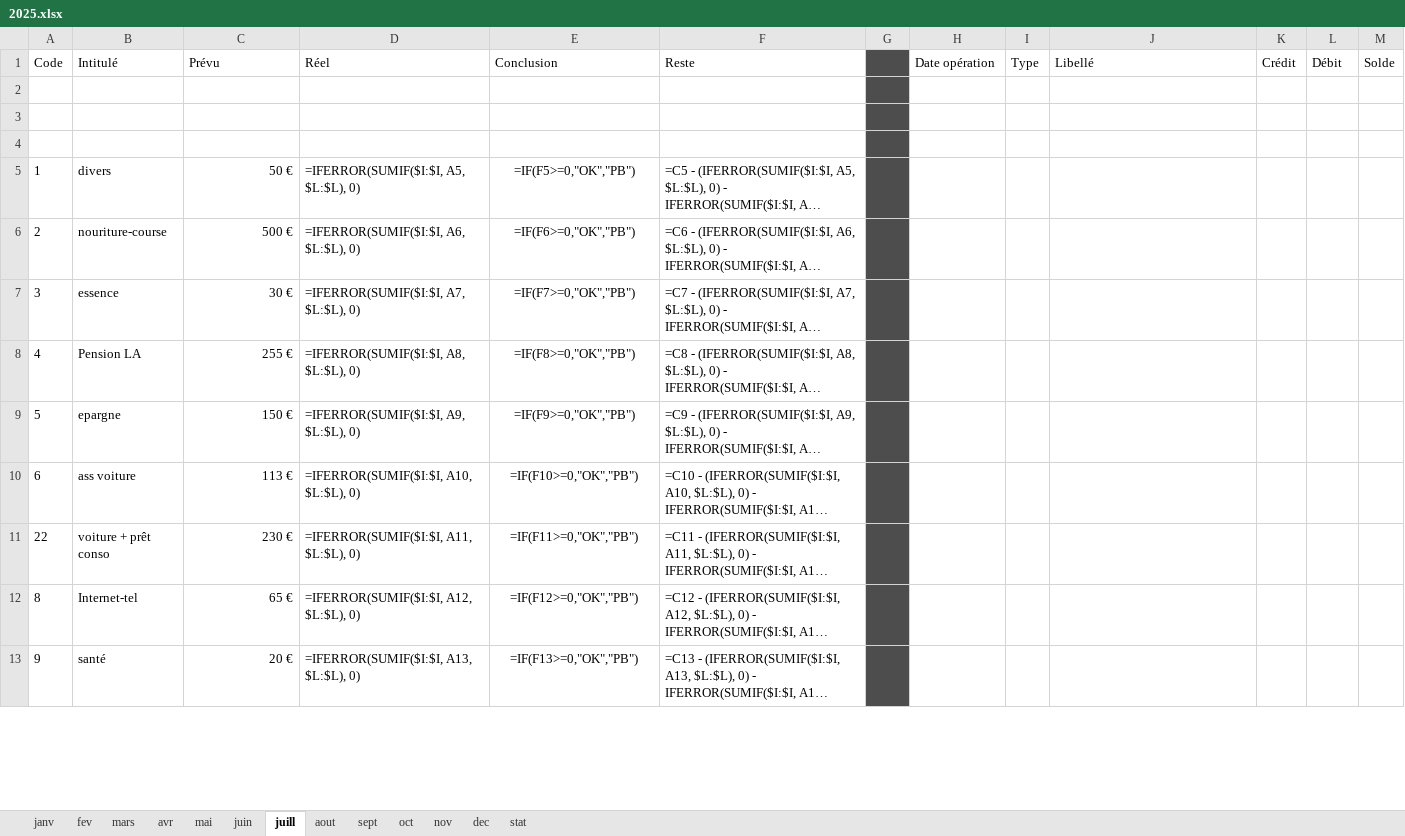
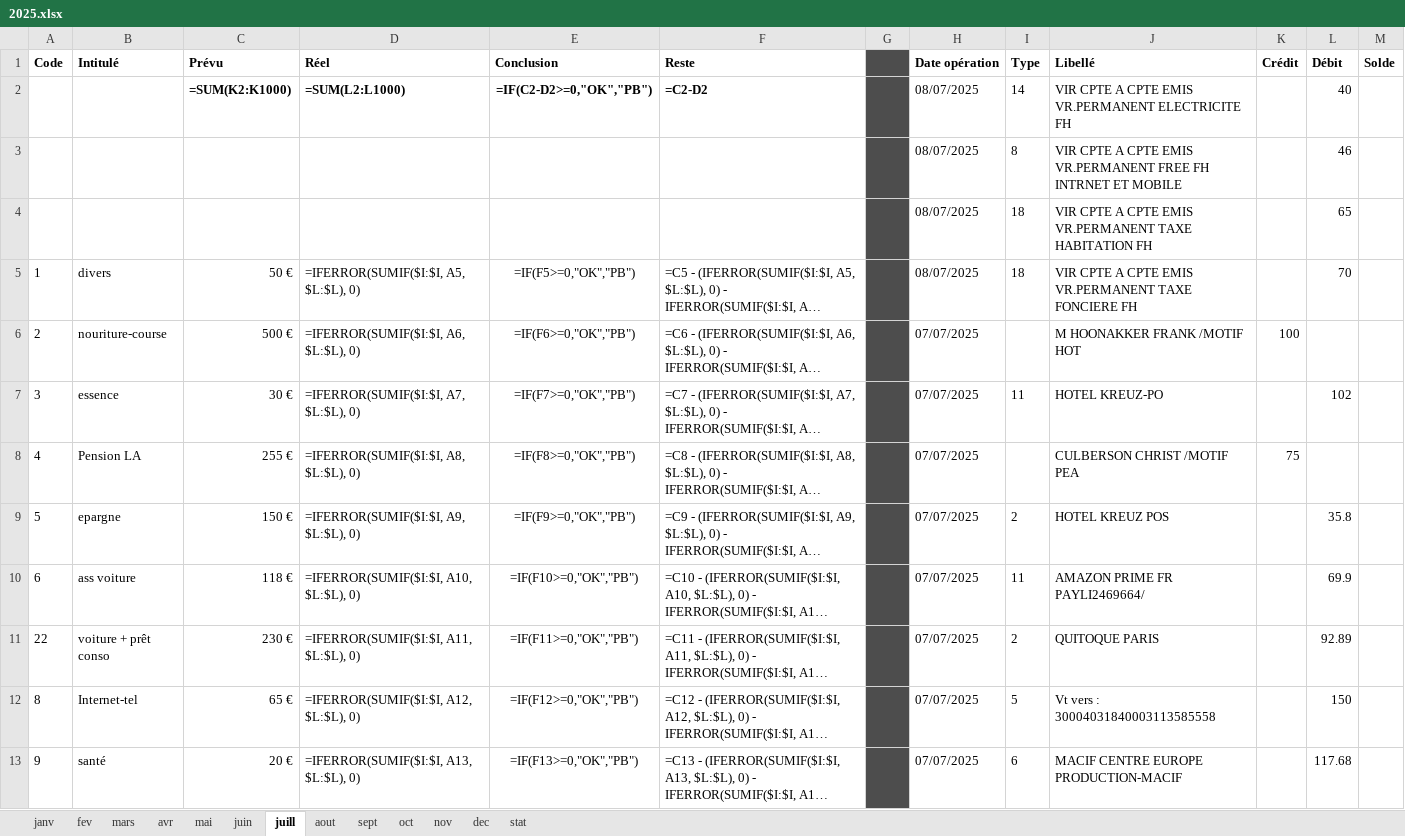
Before and after one commit to flccrakers/budget, an Excel workbook: datas/2025/2025.xlsx, sheet juill, drawn as a sheet; only a part is shown; long unchanged cells end in …; values as stored, in another font and other column widths than the file's, no borders; formulas without a stored value are shown as written; conditional formats not drawn; the diff covers the shown part only; the diff names each change by its address in the sheet, - before the commit and + after, or states it on an @@ line.

```diff
--- a/datas/2025/2025.xlsx (sheet juill)
+++ b/datas/2025/2025.xlsx (sheet juill)
-A1:F1 bold: off
+A1:F1 bold: on
-H1:M1 bold: off
+H1:M1 bold: on
-row 2: (empty)
+row 2:  |  | =SUM(K2:K1000) | =SUM(L2:L1000) | =IF(C2-D2>=0,"OK","PB") | =C2-D2 |  | 08/07/2025 | 14 | VIR CPTE A CPTE EMIS VR.PERMANENT ELECTRICITE FH |  | 40
-row 3: (empty)
+row 3:  |  |  |  |  |  |  | 08/07/2025 | 8 | VIR CPTE A CPTE EMIS VR.PERMANENT FREE FH INTRNET ET MOBILE |  | 46
-row 4: (empty)
+row 4:  |  |  |  |  |  |  | 08/07/2025 | 18 | VIR CPTE A CPTE EMIS VR.PERMANENT TAXE HABITATION FH |  | 65
-H5 (Date opération): (empty)
+H5 (Date opération): 08/07/2025
-I5 (Type): (empty)
+I5 (Type): 18
-J5 (Libellé): (empty)
+J5 (Libellé): VIR CPTE A CPTE EMIS VR.PERMANENT TAXE FONCIERE FH
-L5 (Débit): (empty)
+L5 (Débit): 70
-H6:H13 (Date opération): (empty)
+H6:H13 (Date opération): 07/07/2025
-J6 (Libellé): (empty)
+J6 (Libellé): M HOONAKKER FRANK /MOTIF HOT
-K6 (Crédit): (empty)
+K6 (Crédit): 100
-I7 (Type): (empty)
+I7 (Type): 11
-J7 (Libellé): (empty)
+J7 (Libellé): HOTEL KREUZ-PO
-L7 (Débit): (empty)
+L7 (Débit): 102
-J8 (Libellé): (empty)
+J8 (Libellé): CULBERSON CHRIST /MOTIF PEA
-K8 (Crédit): (empty)
+K8 (Crédit): 75
-I9 (Type): (empty)
+I9 (Type): 2
-J9 (Libellé): (empty)
+J9 (Libellé): HOTEL KREUZ POS
-L9 (Débit): (empty)
+L9 (Débit): 35.8
-C10 (Prévu): 113 €
+C10 (Prévu): 118 €
-I10 (Type): (empty)
+I10 (Type): 11
-J10 (Libellé): (empty)
+J10 (Libellé): AMAZON PRIME FR PAYLI2469664/
-L10 (Débit): (empty)
+L10 (Débit): 69.9
-I11 (Type): (empty)
+I11 (Type): 2
-J11 (Libellé): (empty)
+J11 (Libellé): QUITOQUE PARIS
-L11 (Débit): (empty)
+L11 (Débit): 92.89
-I12 (Type): (empty)
+I12 (Type): 5
-J12 (Libellé): (empty)
+J12 (Libellé): Vt vers : 30004031840003113585558
-L12 (Débit): (empty)
+L12 (Débit): 150
-I13 (Type): (empty)
+I13 (Type): 6
-J13 (Libellé): (empty)
+J13 (Libellé): MACIF CENTRE EUROPE PRODUCTION-MACIF
-L13 (Débit): (empty)
+L13 (Débit): 117.68
```
Also changed, not shown: 4 added rows and 49 edited cells elsewhere in this sheet, sheet mars, sheet mai, sheet juin, sheet aout, sheet sept, sheet oct, 5 more sheets, 2025.xlsx, ressources/budget.xlsx, 5 other files.
